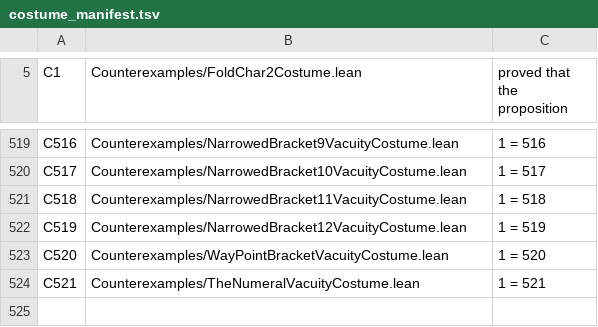
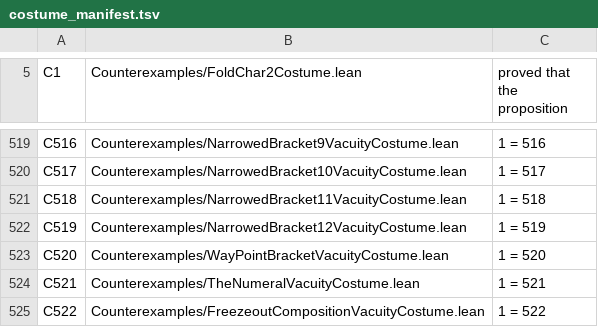
Before and after one commit to elliotweaver/phys-lean, a TSV file: scripts/costume_manifest.tsv, drawn as a sheet; only a part is shown, gaps mark what is left out; the diff names each change by its address in the sheet, - before the commit and + after, or states it on an @@ line.

Commit message:
D8-freezeout: THE FREEZE-OUT COMPOSITION — freeze-out total census = 9, bounded log refinement (κ·9·cutLog R), composed split + bound; edge ratios rb,rc,rl route-not-yet-found (quark ℝ-descent), handed to route-finder successor

```diff
--- a/scripts/costume_manifest.tsv
+++ b/scripts/costume_manifest.tsv
+row 525: C522 | Counterexamples/FreezeoutCompositionVacuityCostume.lean | 1 = 522
```
Also changed, not shown: 12 other files.
